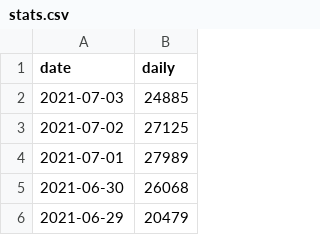
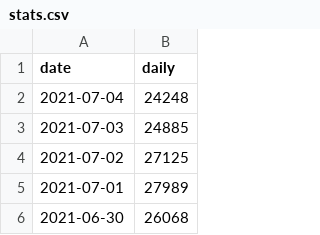
Before and after one commit to gfalkingham/covid-stats, a CSV file: stats.csv, drawn as a sheet; only a part is shown; the shorter side is filled out with more unchanged rows; the diff names each change by its address in the sheet, - before the commit and + after, or states it on an @@ line.

Commit message:
[TT-1] Updated stats for Sunday 4/7/2021

```diff
--- a/stats.csv
+++ b/stats.csv
+row 2: 2021-07-04 | 24248
```
